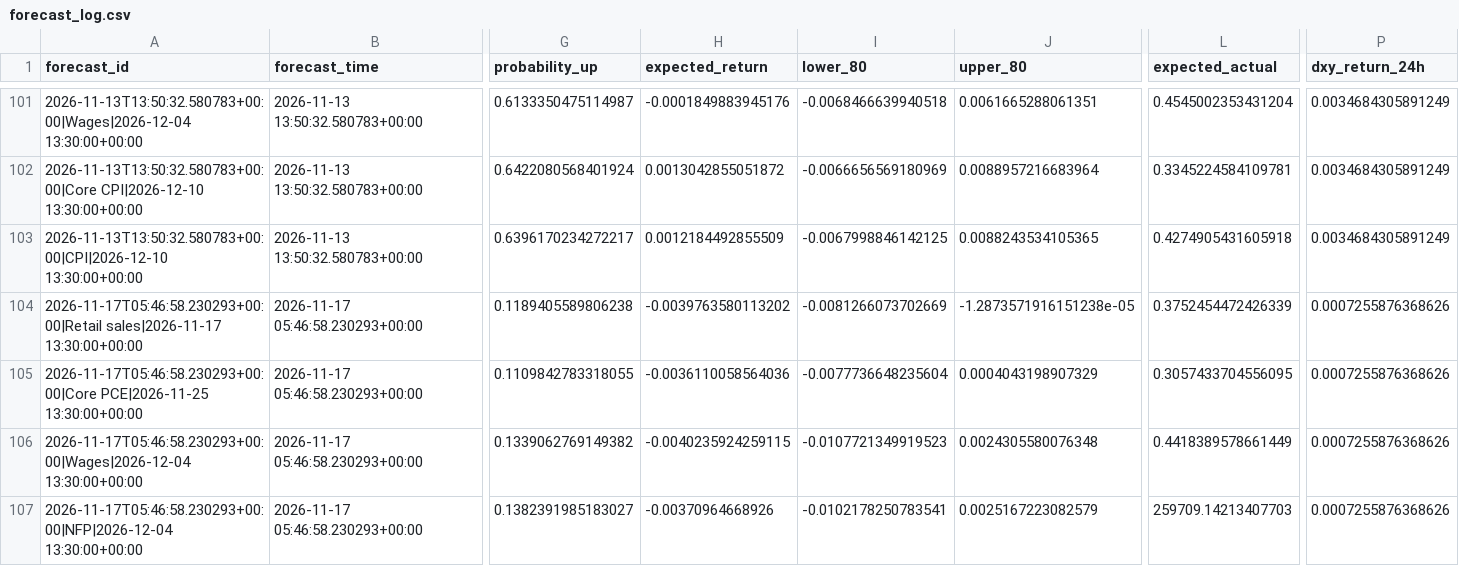
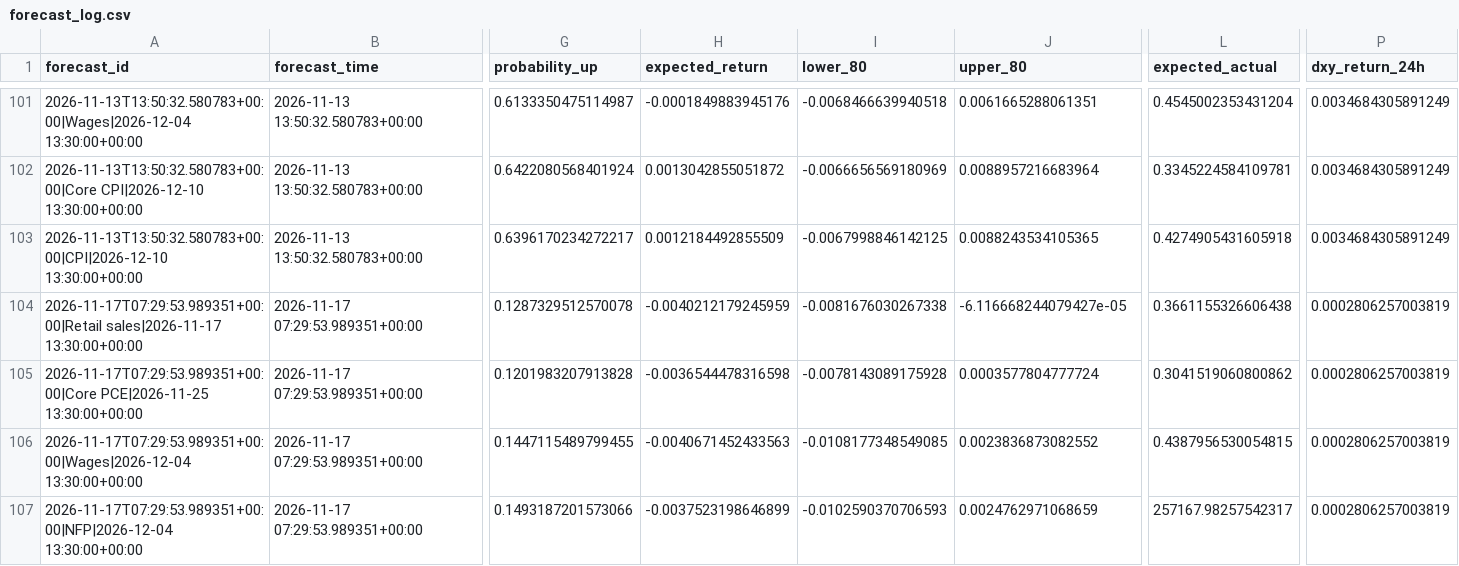
Before and after one commit to nkrabby/gold-news-model, a CSV file: outputs/forecast_log.csv, drawn as a sheet; only a part is shown, gaps mark what is left out; the diff covers the shown part only; the diff names each change by its address in the sheet, - before the commit and + after, or states it on an @@ line.

```diff
--- a/outputs/forecast_log.csv
+++ b/outputs/forecast_log.csv
-A104 (forecast_id): 2026-11-17T05:46:58.230293+00:00|Retail sales|2026-11-17 13:30:00+00:00
+A104 (forecast_id): 2026-11-17T07:29:53.989351+00:00|Retail sales|2026-11-17 13:30:00+00:00
-B104:B107 (forecast_time): 2026-11-17 05:46:58.230293+00:00
+B104:B107 (forecast_time): 2026-11-17 07:29:53.989351+00:00
-G104 (probability_up): 0.1189405589806238
+G104 (probability_up): 0.1287329512570078
-H104 (expected_return): -0.0039763580113202
+H104 (expected_return): -0.0040212179245959
-I104 (lower_80): -0.0081266073702669
+I104 (lower_80): -0.0081676030267338
-J104 (upper_80): -1.2873571916151238e-05
+J104 (upper_80): -6.116668244079427e-05
-L104 (expected_actual): 0.3752454472426339
+L104 (expected_actual): 0.3661155326606438
-P104:P107 (dxy_return_24h): 0.0007255876368626
+P104:P107 (dxy_return_24h): 0.0002806257003819
-A105 (forecast_id): 2026-11-17T05:46:58.230293+00:00|Core PCE|2026-11-25 13:30:00+00:00
+A105 (forecast_id): 2026-11-17T07:29:53.989351+00:00|Core PCE|2026-11-25 13:30:00+00:00
-G105 (probability_up): 0.1109842783318055
+G105 (probability_up): 0.1201983207913828
-H105 (expected_return): -0.0036110058564036
+H105 (expected_return): -0.0036544478316598
-I105 (lower_80): -0.0077736648235604
+I105 (lower_80): -0.0078143089175928
-J105 (upper_80): 0.0004043198907329
+J105 (upper_80): 0.0003577804777724
-L105 (expected_actual): 0.3057433704556095
+L105 (expected_actual): 0.3041519060800862
-A106 (forecast_id): 2026-11-17T05:46:58.230293+00:00|Wages|2026-12-04 13:30:00+00:00
+A106 (forecast_id): 2026-11-17T07:29:53.989351+00:00|Wages|2026-12-04 13:30:00+00:00
-G106 (probability_up): 0.1339062769149382
+G106 (probability_up): 0.1447115489799455
-H106 (expected_return): -0.0040235924259115
+H106 (expected_return): -0.0040671452433563
-I106 (lower_80): -0.0107721349919523
+I106 (lower_80): -0.0108177348549085
-J106 (upper_80): 0.0024305580076348
+J106 (upper_80): 0.0023836873082552
-L106 (expected_actual): 0.4418389578661449
+L106 (expected_actual): 0.4387956530054815
-A107 (forecast_id): 2026-11-17T05:46:58.230293+00:00|NFP|2026-12-04 13:30:00+00:00
+A107 (forecast_id): 2026-11-17T07:29:53.989351+00:00|NFP|2026-12-04 13:30:00+00:00
-G107 (probability_up): 0.1382391985183027
+G107 (probability_up): 0.1493187201573066
-H107 (expected_return): -0.00370964668926
+H107 (expected_return): -0.0037523198646899
-I107 (lower_80): -0.0102178250783541
+I107 (lower_80): -0.0102590370706593
-J107 (upper_80): 0.0025167223082579
+J107 (upper_80): 0.0024762971068659
-L107 (expected_actual): 259709.14213407703
+L107 (expected_actual): 257167.98257542317
```
Also changed, not shown: 59 edited cells elsewhere in this file, 2 other files.
